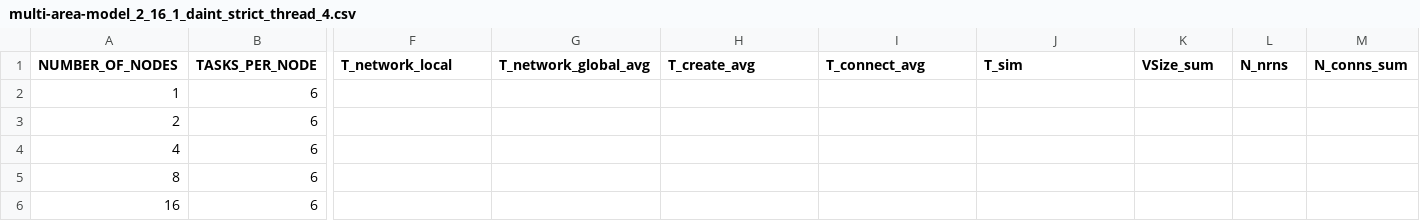
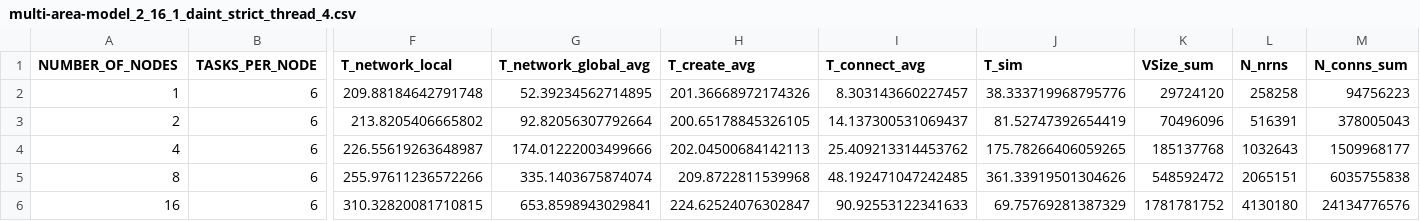
Before and after one commit to jasperalbers/nest-benchmarks, a CSV file: results/multi-area-model_2_16_1_daint_strict_thread_4.csv, drawn as a sheet; only a part is shown, gaps mark what is left out; the diff names each change by its address in the sheet, - before the commit and + after, or states it on an @@ line.

Commit message:
Todays results

```diff
--- a/results/multi-area-model_2_16_1_daint_strict_thread_4.csv
+++ b/results/multi-area-model_2_16_1_daint_strict_thread_4.csv
-F2 (T_network_local): (empty)
+F2 (T_network_local): 209.88184642791748
-G2 (T_network_global_avg): (empty)
+G2 (T_network_global_avg): 52.39234562714895
-H2 (T_create_avg): (empty)
+H2 (T_create_avg): 201.36668972174326
-I2 (T_connect_avg): (empty)
+I2 (T_connect_avg): 8.303143660227457
-J2 (T_sim): (empty)
+J2 (T_sim): 38.333719968795776
-K2 (VSize_sum): (empty)
+K2 (VSize_sum): 29724120
-L2 (N_nrns): (empty)
+L2 (N_nrns): 258258
-M2 (N_conns_sum): (empty)
+M2 (N_conns_sum): 94756223
-F3 (T_network_local): (empty)
+F3 (T_network_local): 213.8205406665802
-G3 (T_network_global_avg): (empty)
+G3 (T_network_global_avg): 92.82056307792664
-H3 (T_create_avg): (empty)
+H3 (T_create_avg): 200.65178845326105
-I3 (T_connect_avg): (empty)
+I3 (T_connect_avg): 14.137300531069437
-J3 (T_sim): (empty)
+J3 (T_sim): 81.52747392654419
-K3 (VSize_sum): (empty)
+K3 (VSize_sum): 70496096
-L3 (N_nrns): (empty)
+L3 (N_nrns): 516391
-M3 (N_conns_sum): (empty)
+M3 (N_conns_sum): 378005043
-F4 (T_network_local): (empty)
+F4 (T_network_local): 226.55619263648987
-G4 (T_network_global_avg): (empty)
+G4 (T_network_global_avg): 174.01222003499666
-H4 (T_create_avg): (empty)
+H4 (T_create_avg): 202.04500684142113
-I4 (T_connect_avg): (empty)
+I4 (T_connect_avg): 25.409213314453762
-J4 (T_sim): (empty)
+J4 (T_sim): 175.78266406059265
-K4 (VSize_sum): (empty)
+K4 (VSize_sum): 185137768
-L4 (N_nrns): (empty)
+L4 (N_nrns): 1032643
-M4 (N_conns_sum): (empty)
+M4 (N_conns_sum): 1509968177
-F5 (T_network_local): (empty)
+F5 (T_network_local): 255.97611236572266
-G5 (T_network_global_avg): (empty)
+G5 (T_network_global_avg): 335.1403675874074
-H5 (T_create_avg): (empty)
+H5 (T_create_avg): 209.8722811539968
-I5 (T_connect_avg): (empty)
+I5 (T_connect_avg): 48.192471047242485
-J5 (T_sim): (empty)
+J5 (T_sim): 361.33919501304626
-K5 (VSize_sum): (empty)
+K5 (VSize_sum): 548592472
-L5 (N_nrns): (empty)
+L5 (N_nrns): 2065151
-M5 (N_conns_sum): (empty)
+M5 (N_conns_sum): 6035755838
-F6 (T_network_local): (empty)
+F6 (T_network_local): 310.32820081710815
-G6 (T_network_global_avg): (empty)
+G6 (T_network_global_avg): 653.8598943029841
-H6 (T_create_avg): (empty)
+H6 (T_create_avg): 224.62524076302847
-I6 (T_connect_avg): (empty)
+I6 (T_connect_avg): 90.92553122341633
-J6 (T_sim): (empty)
+J6 (T_sim): 69.75769281387329
-K6 (VSize_sum): (empty)
+K6 (VSize_sum): 1781781752
-L6 (N_nrns): (empty)
+L6 (N_nrns): 4130180
-M6 (N_conns_sum): (empty)
+M6 (N_conns_sum): 24134776576
```
Also changed, not shown: results/hpc_benchmark_2_16_1_daint_strict_one_thread_1.csv, results/hpc_benchmark_2_16_1_daint_strict_one_thread_12.csv, 38 other files.
